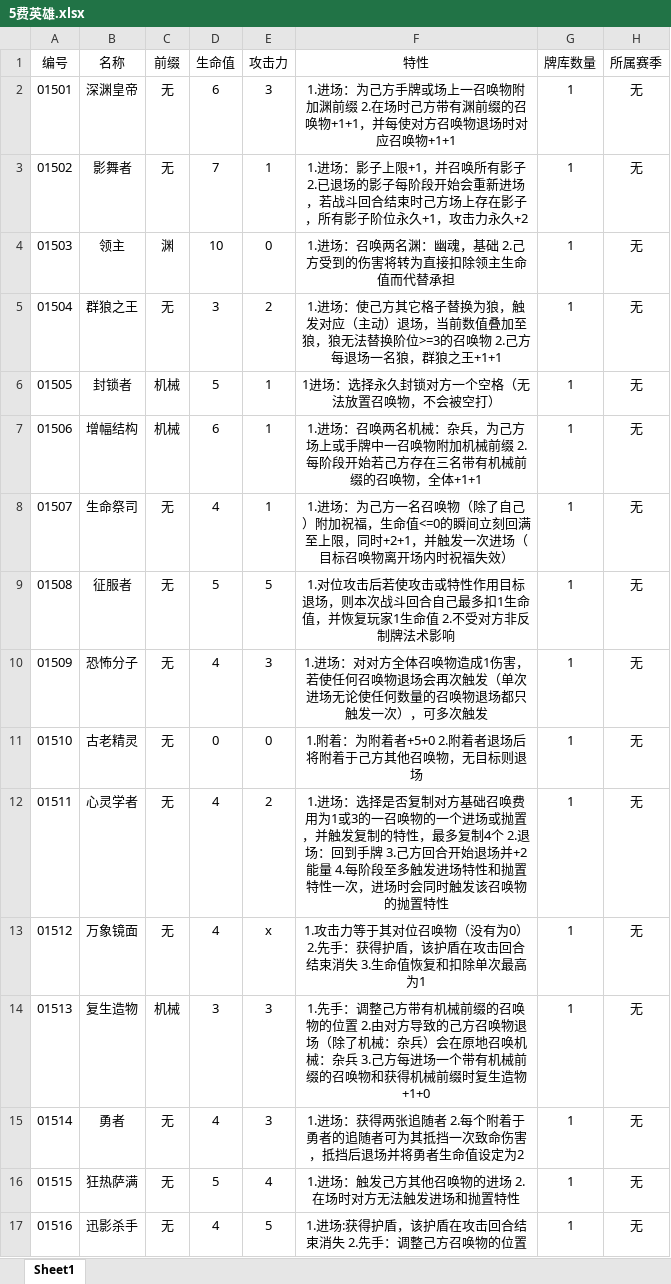
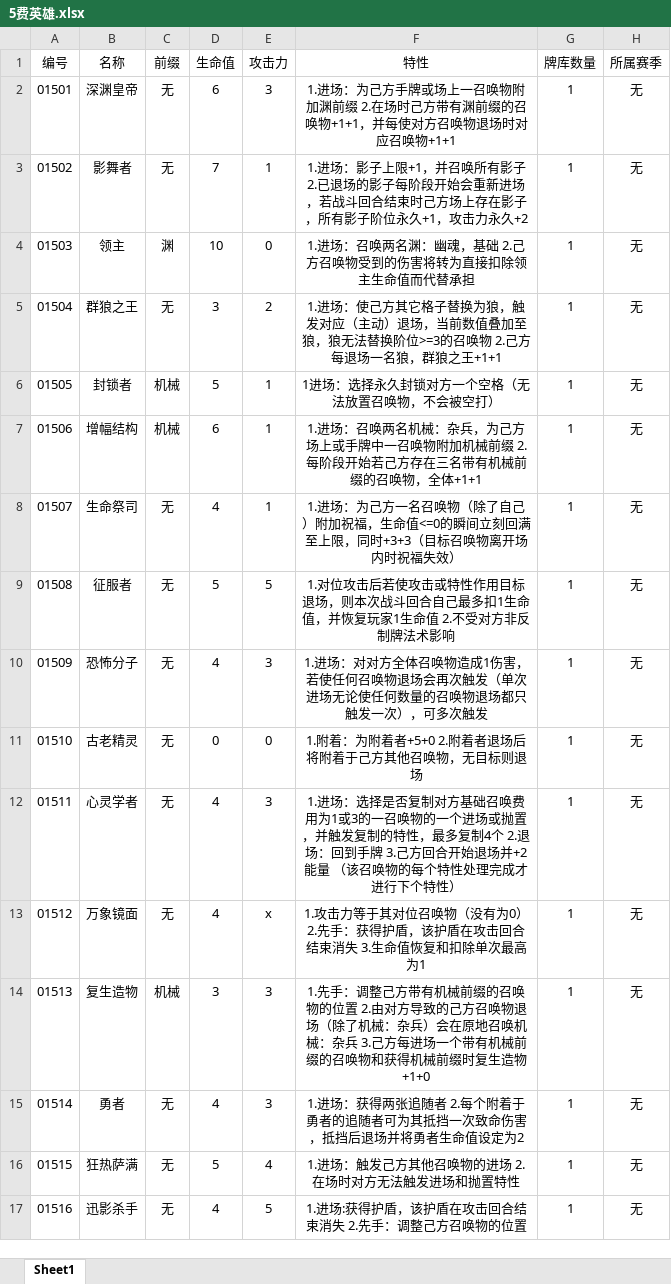
Before and after one commit to xinxiangheart/Another-World, an Excel workbook: Assets/_Game/Introduce/基础召唤物/5费英雄.xlsx, sheet Sheet1, drawn as a sheet; only a part is shown; values as stored, in another font and other column widths than the file's, no borders; the diff names each change by its address in the sheet, - before the commit and + after, or states it on an @@ line.

```diff
--- a/Assets/_Game/Introduce/基础召唤物/5费英雄.xlsx (sheet Sheet1)
+++ b/Assets/_Game/Introduce/基础召唤物/5费英雄.xlsx (sheet Sheet1)
-F4 (特性): 1.进场：召唤两名渊：幽魂，基础 2.己方受到的伤害将转为直接扣除领主生命值而代替承担
+F4 (特性): 1.进场：召唤两名渊：幽魂，基础 2.己方召唤物受到的伤害将转为直接扣除领主生命值而代替承担
-F8 (特性): …限，同时+2+1，并触发一次进场（目标召…
+F8 (特性): …限，同时+3+3（目标召…
-E12 (攻击力): 2
+E12 (攻击力): 3
-F12 (特性): …+2能量 4.每阶段至多触发进场特性和抛置特性一次，进场时会同时触发该召唤物的抛置特性
+F12 (特性): …+2能量 （该召唤物的每个特性处理完成才进行下个特性）
```
Also changed, not shown: Assets/_Game/Introduce/基础召唤物/3费英雄.xlsx, 2 other files.
